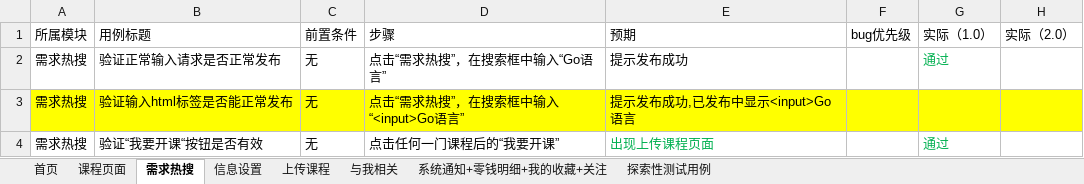
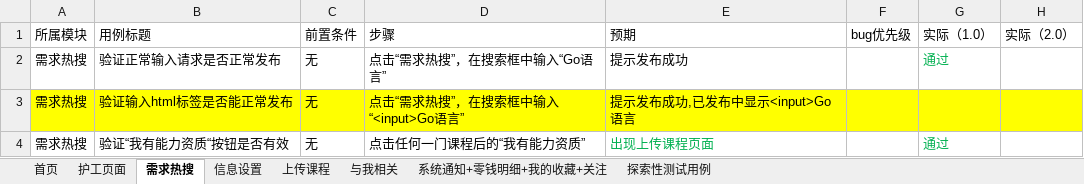
Before and after one commit to guoqiuxia/IT-Project-Management, an Excel workbook: 张思嘉/规划/3.10 护理服务窗测试用例.xlsx, sheet 需求热搜, drawn as a sheet; values as stored, in another font and other column widths than the file's, no borders; the diff names each change by its address in the sheet, - before the commit and + after, or states it on an @@ line.

```diff
--- a/张思嘉/规划/3.10 护理服务窗测试用例.xlsx (sheet 需求热搜)
+++ b/张思嘉/规划/3.10 护理服务窗测试用例.xlsx (sheet 需求热搜)
-sheet tab: 课程页面
+sheet tab: 护工页面
-B4: 验证“我要开课“按钮是否有效
+B4: 验证“我有能力资质“按钮是否有效
-D4: 点击任何一门课程后的“我要开课”
+D4: 点击任何一门课程后的“我有能力资质”
```
Also changed, not shown: sheet 护工页面, 4 other files.
